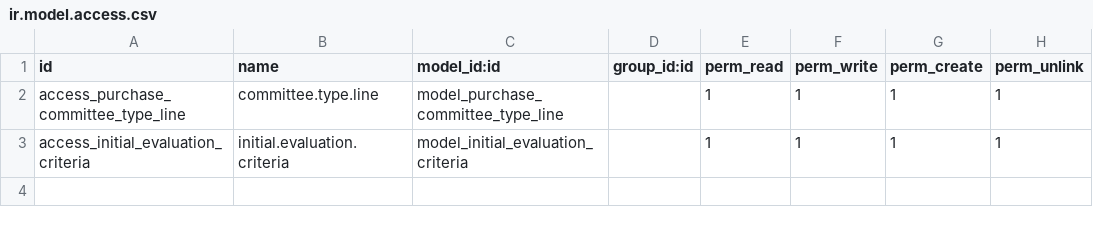
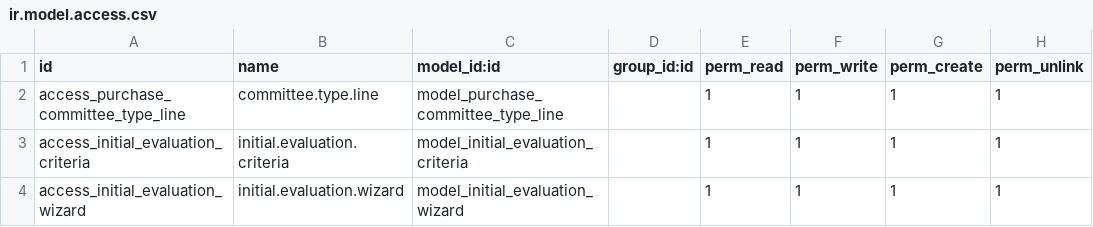
Before and after one commit to bayan4nas/odex25, a CSV file: odex25_purchase/odex25_evaluation_eriteria/security/ir.model.access.csv, drawn as a sheet.

Commit message:
update odex25_evaluation_eriteria, purchase_requisition_custom

```diff
--- a/odex25_purchase/odex25_evaluation_eriteria/security/ir.model.access.csv
+++ b/odex25_purchase/odex25_evaluation_eriteria/security/ir.model.access.csv
@@ -3 +3,2 @@ access_purchase_committee_type_line,committee.type.line,model_purchase_committee
 access_initial_evaluation_criteria,initial.evaluation.criteria,model_initial_evaluation_criteria,,1,1,1,1
+access_initial_evaluation_wizard,initial.evaluation.wizard,model_initial_evaluation_wizard,,1,1,1,1
```
Also changed, not shown: 11 other files.
